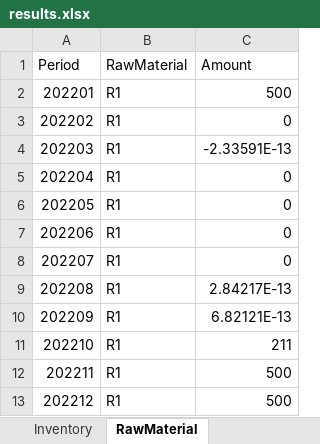
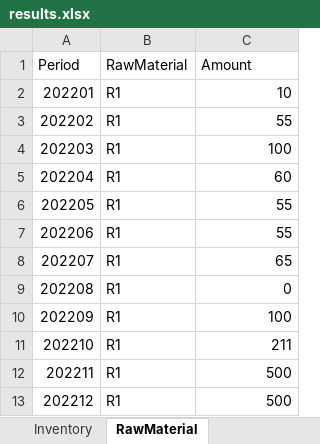
Before and after one commit to th28/thesis, an Excel workbook: results.xlsx, sheet RawMaterial, drawn as a sheet; values as stored, in another font and other column widths than the file's, no borders; the diff names each change by its address in the sheet, - before the commit and + after, or states it on an @@ line.

```diff
--- a/results.xlsx (sheet RawMaterial)
+++ b/results.xlsx (sheet RawMaterial)
-C2 (Amount): 500
+C2 (Amount): 10
-C3 (Amount): 0
+C3 (Amount): 55
-C4 (Amount): -2.33591E-13
+C4 (Amount): 100
-C5 (Amount): 0
+C5 (Amount): 60
-C6:C7 (Amount): 0
+C6:C7 (Amount): 55
-C8 (Amount): 0
+C8 (Amount): 65
-C9 (Amount): 2.84217E-13
+C9 (Amount): 0
-C10 (Amount): 6.82121E-13
+C10 (Amount): 100
```
Also changed, not shown: sheet Production, sheet Inventory, sheet RawMaterialInventory, deterministic_2cust_2mills.xlsx, 2 other files.
